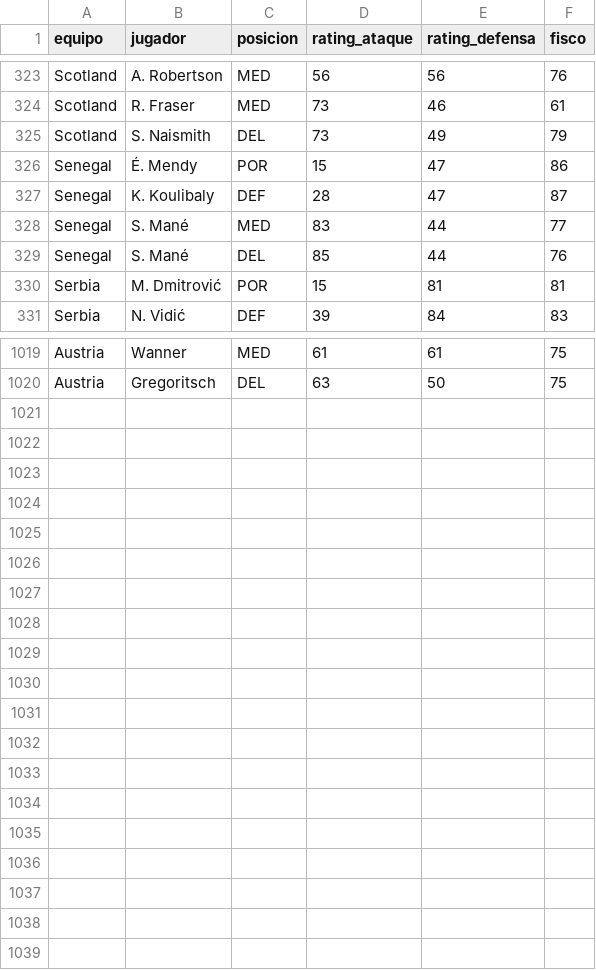
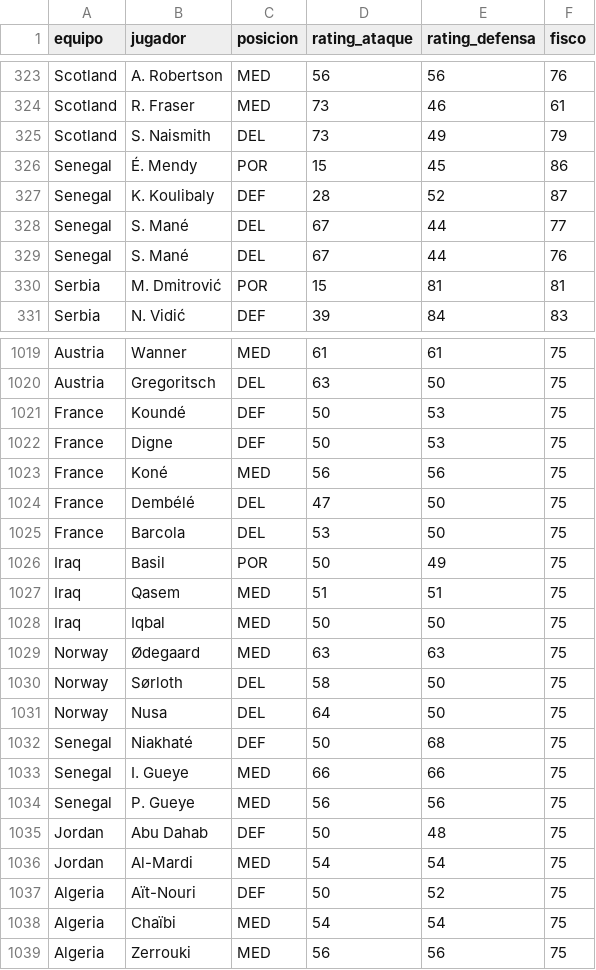
Before and after one commit to pepinosauriodmg-byte/Predecir-partidos, a CSV file: rendimiento_jugadores.csv, drawn as a sheet; only a part is shown, gaps mark what is left out; the diff covers the shown part only.

```diff
--- a/rendimiento_jugadores.csv
+++ b/rendimiento_jugadores.csv
@@ -325,6 +325,6 @@ Scotland,R. Fraser,MED,73,46,61
 Scotland,S. Naismith,DEL,73,49,79
-Senegal,É. Mendy,POR,15,47,86
-Senegal,K. Koulibaly,DEF,28,47,87
-Senegal,S. Mané,MED,83,44,77
-Senegal,S. Mané,DEL,85,44,76
+Senegal,É. Mendy,POR,15,45,86
+Senegal,K. Koulibaly,DEF,28,52,87
+Senegal,S. Mané,DEL,67,44,77
+Senegal,S. Mané,DEL,67,44,76
 Serbia,M. Dmitrović,POR,15,81,81
@@ -1020 +1020,20 @@ Austria,Wanner,MED,61,61,75
 Austria,Gregoritsch,DEL,63,50,75
+France,Koundé,DEF,50,53,75
+France,Digne,DEF,50,53,75
+France,Koné,MED,56,56,75
+France,Dembélé,DEL,47,50,75
+France,Barcola,DEL,53,50,75
+Iraq,Basil,POR,50,49,75
+Iraq,Qasem,MED,51,51,75
+Iraq,Iqbal,MED,50,50,75
+Norway,Ødegaard,MED,63,63,75
+Norway,Sørloth,DEL,58,50,75
+Norway,Nusa,DEL,64,50,75
+Senegal,Niakhaté,DEF,50,68,75
+Senegal,I. Gueye,MED,66,66,75
+Senegal,P. Gueye,MED,56,56,75
+Jordan,Abu Dahab,DEF,50,48,75
+Jordan,Al-Mardi,MED,54,54,75
+Algeria,Aït-Nouri,DEF,50,52,75
+Algeria,Chaïbi,MED,54,54,75
+Algeria,Zerrouki,MED,56,56,75
```
Also changed, not shown: 77 edited cells elsewhere in this file, historial_con_elo.csv, partidos_manuales.csv, 2 other files.
